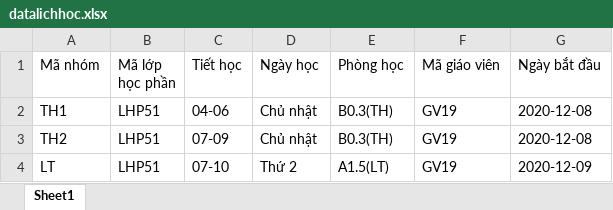
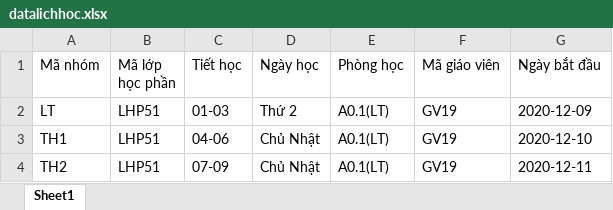
Before and after one commit to NguyenTranNgocToi/ProjectCongNgheMoiLayout, an Excel workbook: file/datalichhoc.xlsx, sheet Sheet1, drawn as a sheet; values as stored, in another font and other column widths than the file's, no borders; removed rows and columns are numbered as before the commit, all else as after; the diff names each change by its address in the sheet, - before the commit and + after, or states it on an @@ line.

Commit message:
thuchay

```diff
--- a/file/datalichhoc.xlsx (sheet Sheet1)
+++ b/file/datalichhoc.xlsx (sheet Sheet1)
+row 2: LT | LHP51 | 01-03 | Thứ 2 | A0.1(LT) | GV19 | 2020-12-09
-D3:D4 (Ngày học): Chủ nhật
+D3:D4 (Ngày học): Chủ Nhật
-E3:E4 (Phòng học): B0.3(TH)
+E3:E4 (Phòng học): A0.1(LT)
-G3 (Ngày bắt đầu): 2020-12-08
+G3 (Ngày bắt đầu): 2020-12-10
-G4 (Ngày bắt đầu): 2020-12-08
+G4 (Ngày bắt đầu): 2020-12-11
-row 4: LT | LHP51 | 07-10 | Thứ 2 | A1.5(LT) | GV19 | 2020-12-09
```
